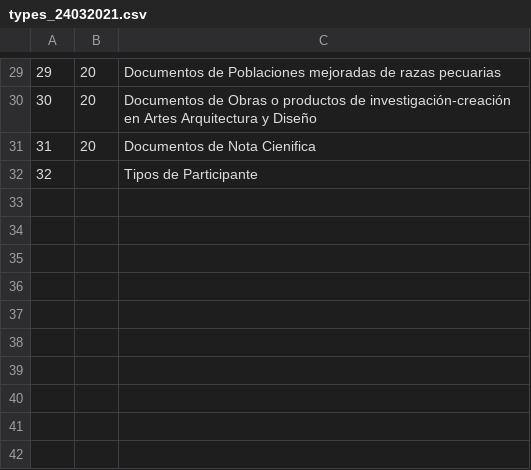
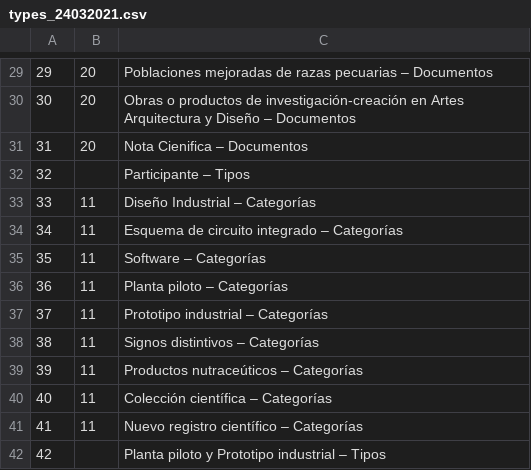
Before and after one commit to udistrital/siciud_crud, a CSV file: lib/data/types_24032021.csv, drawn as a sheet; only a part is shown, gaps mark what is left out; the diff covers the shown part only.

```diff
--- a/lib/data/types_24032021.csv
+++ b/lib/data/types_24032021.csv
@@ -29,4 +29,14 @@
-29,20,Documentos de Poblaciones mejoradas de razas pecuarias
-30,20,Documentos de Obras o productos de investigación-creación en Artes Arquitectura y Diseño
-31,20,Documentos de Nota Cienifica
-32,,Tipos de Participante
+29,20,Poblaciones mejoradas de razas pecuarias – Documentos
+30,20,Obras o productos de investigación-creación en Artes Arquitectura y Diseño – Documentos
+31,20,Nota Cienifica – Documentos
+32,,Participante – Tipos
+33,11,Diseño Industrial – Categorías
+34,11,Esquema de circuito integrado – Categorías
+35,11,Software – Categorías
+36,11,Planta piloto – Categorías
+37,11,Prototipo industrial – Categorías
+38,11,Signos distintivos – Categorías
+39,11,Productos nutraceúticos – Categorías
+40,11,Colección científica – Categorías
+41,11,Nuevo registro científico – Categorías
+42,,Planta piloto y Prototipo industrial – Tipos
```
Also changed, not shown: 27 edited cells elsewhere in this file, lib/data/subtypes_24032021.csv.
